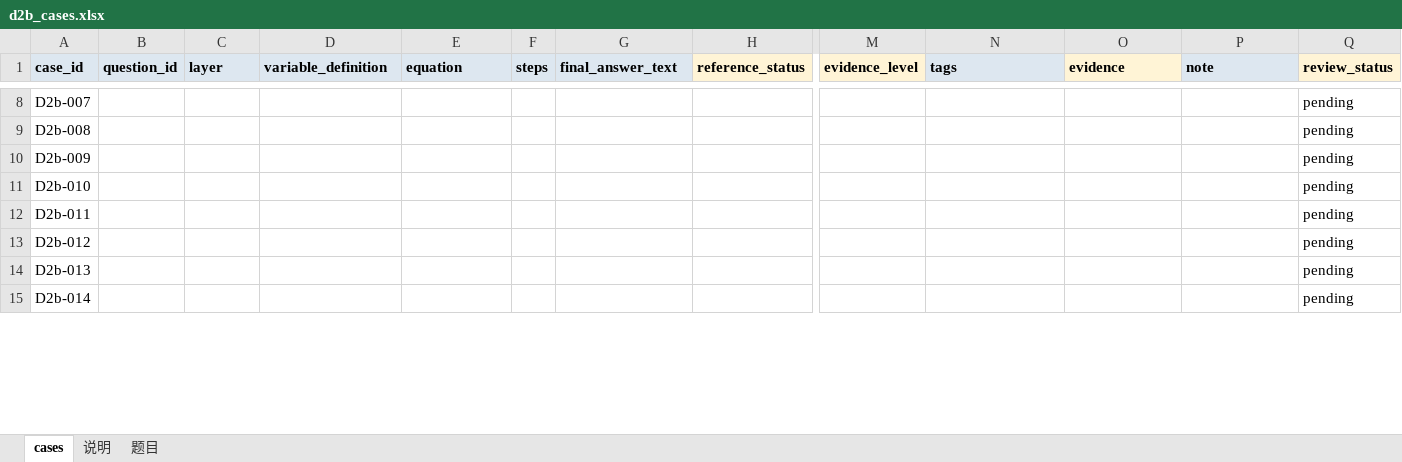
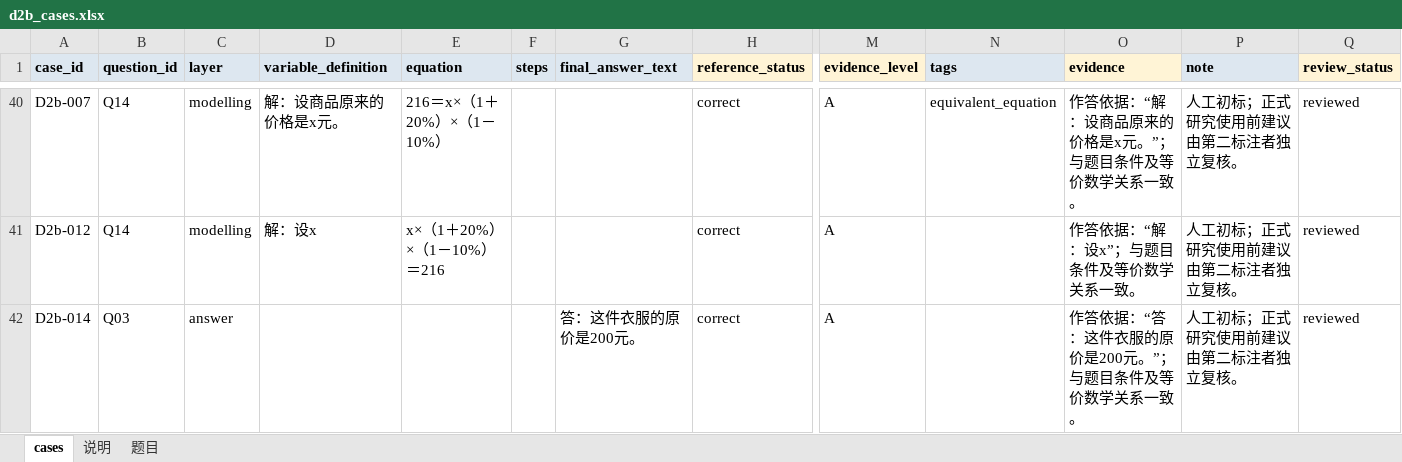
Before and after one commit to ruoxiwang111/guided-math-ai-agent, an Excel workbook: eval/d2b_cases.xlsx, sheet cases, drawn as a sheet; only a part is shown, gaps mark what is left out; values as stored, in another font and other column widths than the file's, no borders; removed rows and columns are numbered as before the commit, all else as after; rows hold the shown columns only; the diff covers the shown part only; the diff names each change by its address in the sheet, - before the commit and + after, or states it on an @@ line.

```diff
--- a/eval/d2b_cases.xlsx (sheet cases)
+++ b/eval/d2b_cases.xlsx (sheet cases)
-B40 (question_id): (empty)
+B40 (question_id): Q14
-C40 (layer): (empty)
+C40 (layer): modelling
-D40 (variable_definition): (empty)
+D40 (variable_definition): 解：设商品原来的价格是x元。
-E40 (equation): (empty)
+E40 (equation): 216＝x×（1＋20%）×（1－10%）
-H40 (reference_status): (empty)
+H40 (reference_status): correct
-M40 (evidence_level): (empty)
+M40 (evidence_level): A
-N40 (tags): (empty)
+N40 (tags): equivalent_equation
-O40 (evidence): (empty)
+O40 (evidence): 作答依据：“解：设商品原来的价格是x元。”；与题目条件及等价数学关系一致。
-P40 (note): (empty)
+P40 (note): 人工初标；正式研究使用前建议由第二标注者独立复核。
-Q40 (review_status): pending
+Q40 (review_status): reviewed
-row 9: D2b-008 |  |  |  |  |  |  |  |  |  |  |  | pending
-row 10: D2b-009 |  |  |  |  |  |  |  |  |  |  |  | pending
-row 11: D2b-010 |  |  |  |  |  |  |  |  |  |  |  | pending
-row 12: D2b-011 |  |  |  |  |  |  |  |  |  |  |  | pending
-B41 (question_id): (empty)
+B41 (question_id): Q14
-C41 (layer): (empty)
+C41 (layer): modelling
-D41 (variable_definition): (empty)
+D41 (variable_definition): 解：设x
-E41 (equation): (empty)
+E41 (equation): x×（1＋20%）×（1－10%）＝216
-H41 (reference_status): (empty)
+H41 (reference_status): correct
-M41 (evidence_level): (empty)
+M41 (evidence_level): A
-O41 (evidence): (empty)
+O41 (evidence): 作答依据：“解：设x”；与题目条件及等价数学关系一致。
-P41 (note): (empty)
+P41 (note): 人工初标；正式研究使用前建议由第二标注者独立复核。
-Q41 (review_status): pending
+Q41 (review_status): reviewed
-row 14: D2b-013 |  |  |  |  |  |  |  |  |  |  |  | pending
-B42 (question_id): (empty)
+B42 (question_id): Q03
-C42 (layer): (empty)
+C42 (layer): answer
-G42 (final_answer_text): (empty)
+G42 (final_answer_text): 答：这件衣服的原价是200元。
-H42 (reference_status): (empty)
+H42 (reference_status): correct
-M42 (evidence_level): (empty)
+M42 (evidence_level): A
-O42 (evidence): (empty)
+O42 (evidence): 作答依据：“答：这件衣服的原价是200元。”；与题目条件及等价数学关系一致。
-P42 (note): (empty)
+P42 (note): 人工初标；正式研究使用前建议由第二标注者独立复核。
-Q42 (review_status): pending
+Q42 (review_status): reviewed
```
Also changed, not shown: 43 added rows, 38 removed rows and 138 edited cells elsewhere in this sheet, 18 other files.
